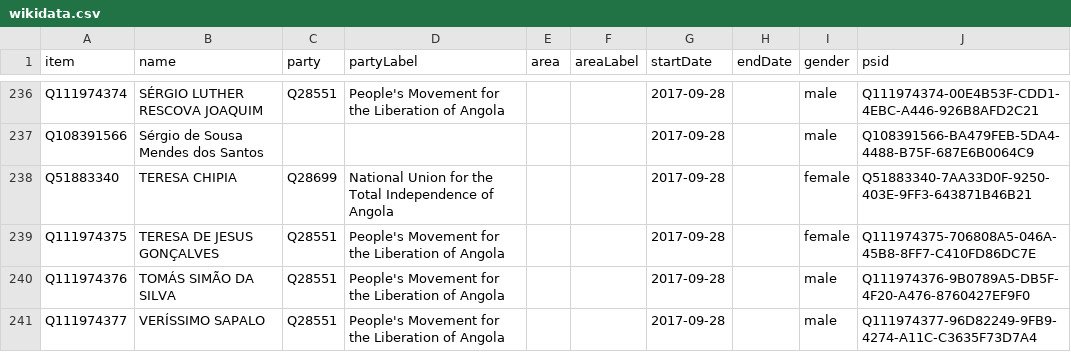
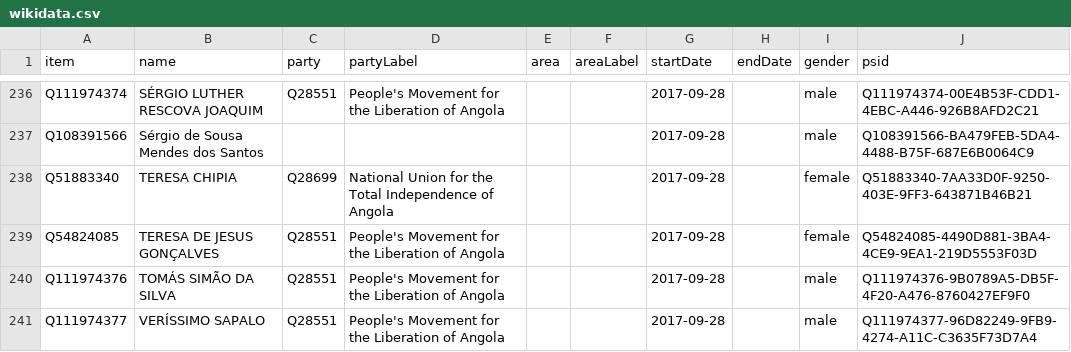
Before and after one commit to every-politician-scrapers/angola, a CSV file: sources/assembly-4-ep/wikidata.csv, drawn as a sheet; only a part is shown, gaps mark what is left out.

Commit message:
Compare external sources to Wikidata

```diff
--- a/sources/assembly-4-ep/wikidata.csv
+++ b/sources/assembly-4-ep/wikidata.csv
@@ -238,3 +238,3 @@ Q108391566,Sérgio de Sousa Mendes dos Santos,,,,,2017-09-28,,male,Q108391566-BA
 Q51883340,TERESA CHIPIA,Q28699,National Union for the Total Independence of Angola,,,2017-09-28,,female,Q51883340-7AA33D0F-9250-403E-9FF3-643871B46B21
-Q111974375,TERESA DE JESUS GONÇALVES,Q28551,People's Movement for the Liberation of Angola,,,2017-09-28,,female,Q111974375-706808A5-046A-45B8-8FF7-C410FD86DC7E
+Q54824085,TERESA DE JESUS GONÇALVES,Q28551,People's Movement for the Liberation of Angola,,,2017-09-28,,female,Q54824085-4490D881-3BA4-4CE9-9EA1-219D5553F03D
 Q111974376,TOMÁS SIMÃO DA SILVA,Q28551,People's Movement for the Liberation of Angola,,,2017-09-28,,male,Q111974376-9B0789A5-DB5F-4F20-A476-8760427EF9F0
```
Also changed, not shown: sources/assembly-4-official/wikidata.csv.
